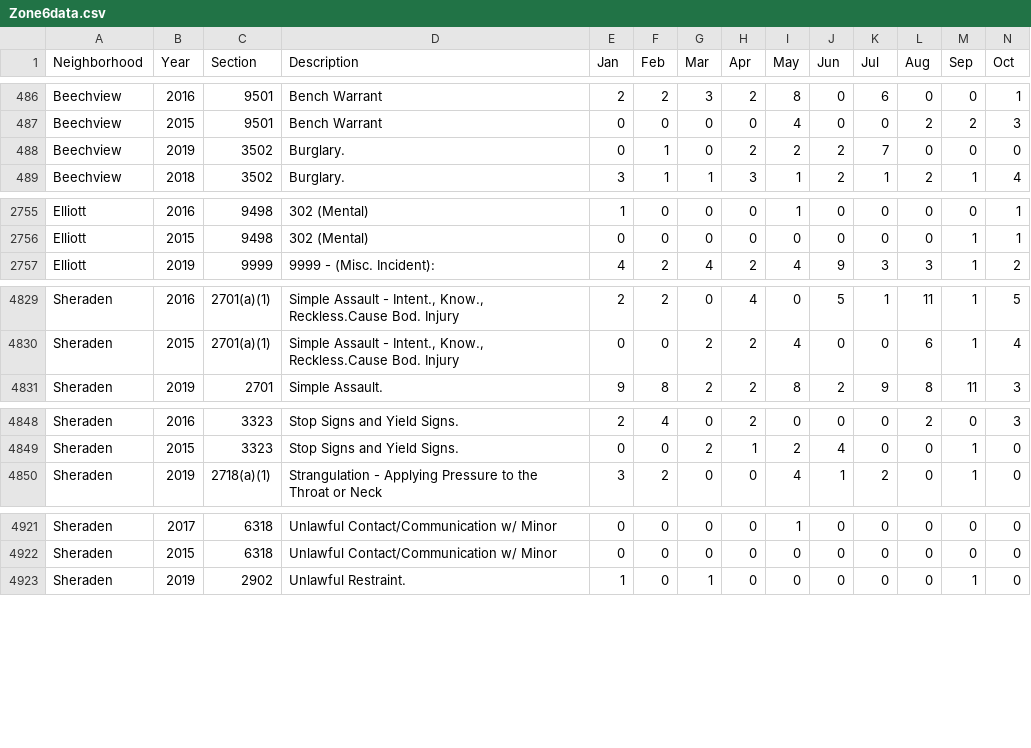
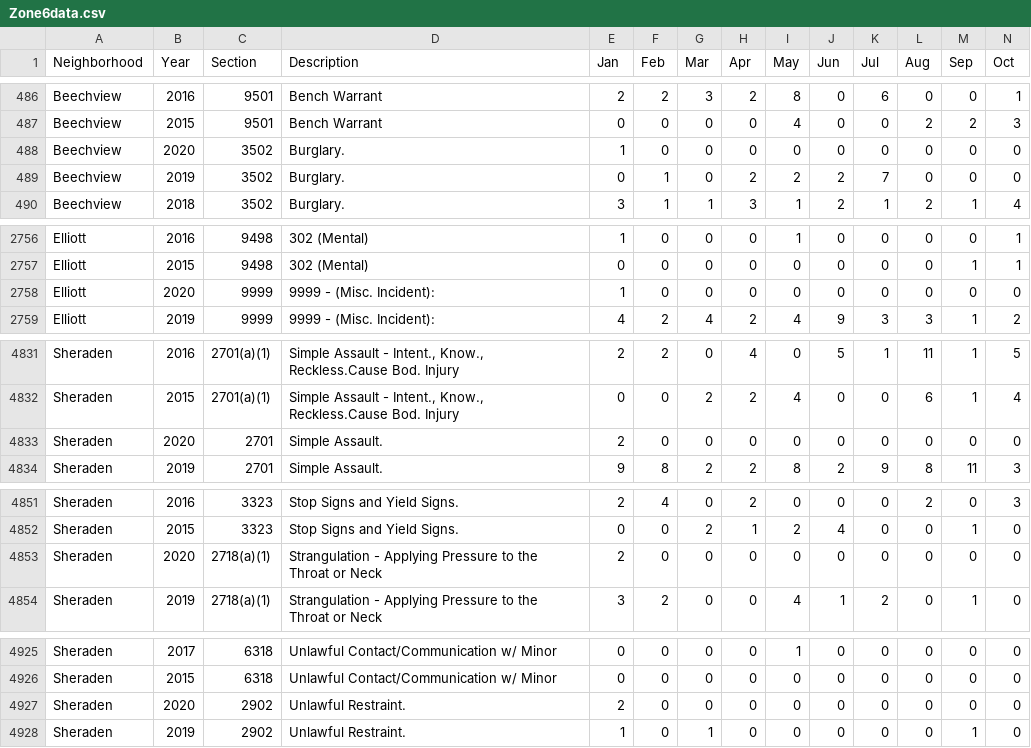
Before and after one commit to mhowe0422/mhowe0422.github.io, a CSV file: Zone6/Zone6data.csv, drawn as a sheet; only a part is shown, gaps mark what is left out; rows hold the shown columns only; the diff covers the shown part only; the diff names each change by its address in the sheet, - before the commit and + after, or states it on an @@ line.

```diff
--- a/Zone6/Zone6data.csv
+++ b/Zone6/Zone6data.csv
+row 488: Beechview | 2020 | 3502 | Burglary. | 1 | 0 | 0 | 0 | 0 | 0 | 0 | 0 | 0 | 0
+row 2758: Elliott | 2020 | 9999 | 9999 - (Misc. Incident): | 1 | 0 | 0 | 0 | 0 | 0 | 0 | 0 | 0 | 0
+row 4833: Sheraden | 2020 | 2701 | Simple Assault. | 2 | 0 | 0 | 0 | 0 | 0 | 0 | 0 | 0 | 0
+row 4853: Sheraden | 2020 | 2718(a)(1) | Strangulation - Applying Pressure to the Throat or Neck | 2 | 0 | 0 | 0 | 0 | 0 | 0 | 0 | 0 | 0
+row 4927: Sheraden | 2020 | 2902 | Unlawful Restraint. | 2 | 0 | 0 | 0 | 0 | 0 | 0 | 0 | 0 | 0
```
Also changed, not shown: 3 moved rows and 4 edited cells elsewhere in this file, 1 other file.
